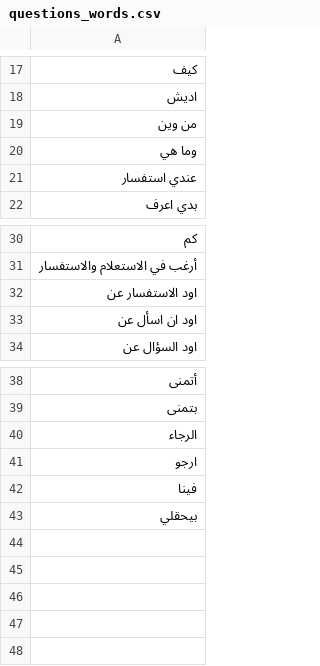
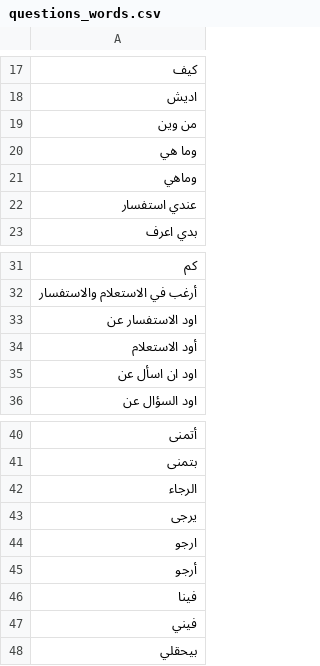
Before and after one commit to AnasJS/svuchatbot, a CSV file: assets/questions_words.csv, drawn as a sheet; only a part is shown, gaps mark what is left out.

Commit message:
some fixes - add questions

```diff
--- a/assets/questions_words.csv
+++ b/assets/questions_words.csv
@@ -20,2 +20,3 @@
 وما هي
+وماهي
 عندي استفسار
@@ -32,2 +33,3 @@
 اود الاستفسار عن
+أود الاستعلام
 اود ان اسأل عن
@@ -40,4 +42,7 @@
 الرجاء
+يرجى
 ارجو
+أرجو
 فينا
+فيني
 بيحقلي
```
Also changed, not shown: 13 other files.
